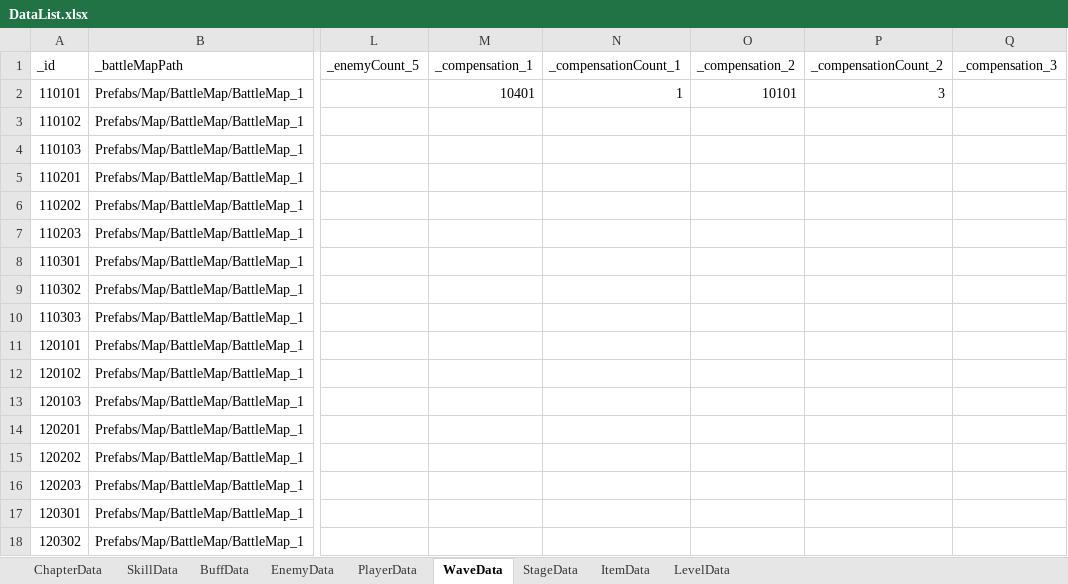
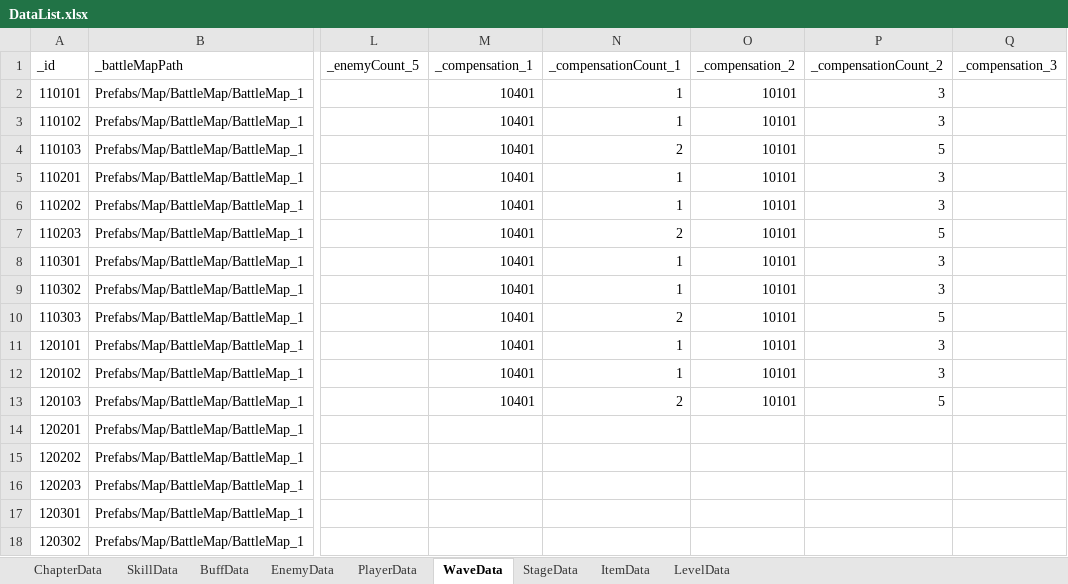
Before and after one commit to Leah001025/Purusha, an Excel workbook: Assets/RawData/DataBase/Excel/DataList.xlsx, sheet WaveData, drawn as a sheet; only a part is shown, gaps mark what is left out; values as stored, in another font and other column widths than the file's, no borders; the diff names each change by its address in the sheet, - before the commit and + after, or states it on an @@ line.

```diff
--- a/Assets/RawData/DataBase/Excel/DataList.xlsx (sheet WaveData)
+++ b/Assets/RawData/DataBase/Excel/DataList.xlsx (sheet WaveData)
-M3:M13 (_compensation_1): (empty)
+M3:M13 (_compensation_1): 10401
-N3 (_compensationCount_1): (empty)
+N3 (_compensationCount_1): 1
-O3:O13 (_compensation_2): (empty)
+O3:O13 (_compensation_2): 10101
-P3 (_compensationCount_2): (empty)
+P3 (_compensationCount_2): 3
-N4 (_compensationCount_1): (empty)
+N4 (_compensationCount_1): 2
-P4 (_compensationCount_2): (empty)
+P4 (_compensationCount_2): 5
-N5:N6 (_compensationCount_1): (empty)
+N5:N6 (_compensationCount_1): 1
-P5:P6 (_compensationCount_2): (empty)
+P5:P6 (_compensationCount_2): 3
-N7 (_compensationCount_1): (empty)
+N7 (_compensationCount_1): 2
-P7 (_compensationCount_2): (empty)
+P7 (_compensationCount_2): 5
-N8:N9 (_compensationCount_1): (empty)
+N8:N9 (_compensationCount_1): 1
-P8:P9 (_compensationCount_2): (empty)
+P8:P9 (_compensationCount_2): 3
-N10 (_compensationCount_1): (empty)
+N10 (_compensationCount_1): 2
-P10 (_compensationCount_2): (empty)
+P10 (_compensationCount_2): 5
-N11:N12 (_compensationCount_1): (empty)
+N11:N12 (_compensationCount_1): 1
-P11:P12 (_compensationCount_2): (empty)
+P11:P12 (_compensationCount_2): 3
-N13 (_compensationCount_1): (empty)
+N13 (_compensationCount_1): 2
-P13 (_compensationCount_2): (empty)
+P13 (_compensationCount_2): 5
```
Also changed, not shown: sheet SkillData, 17 other files.
